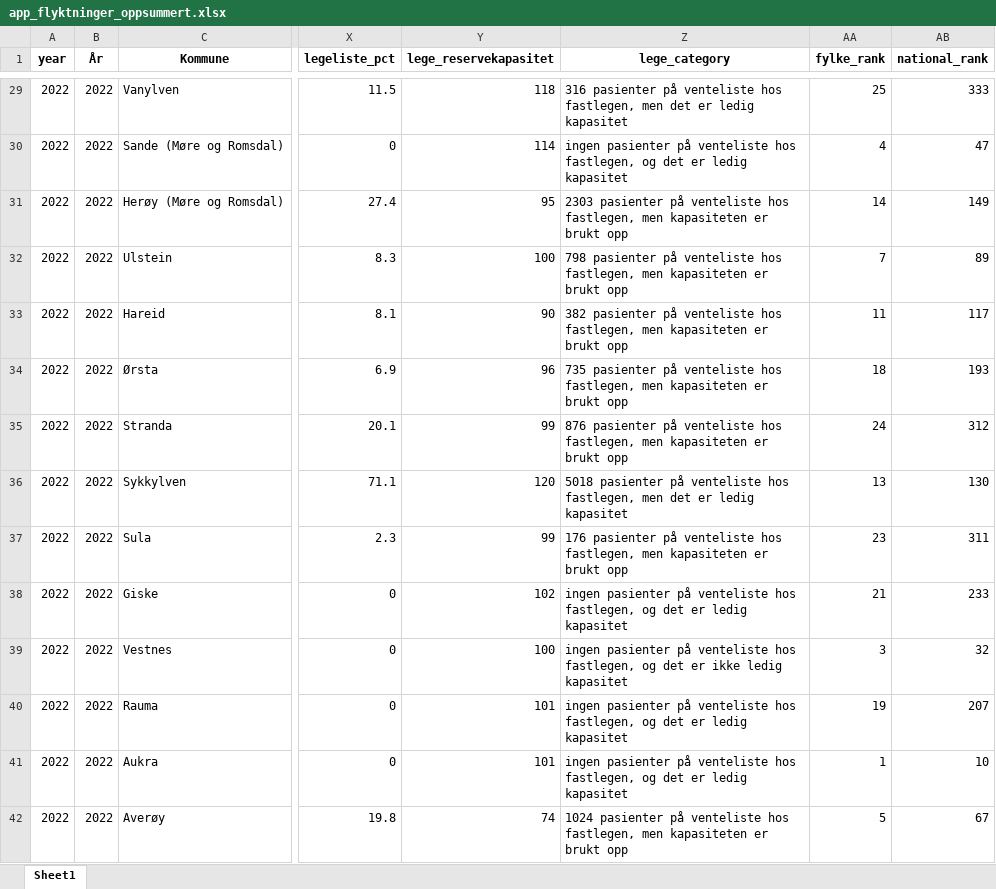
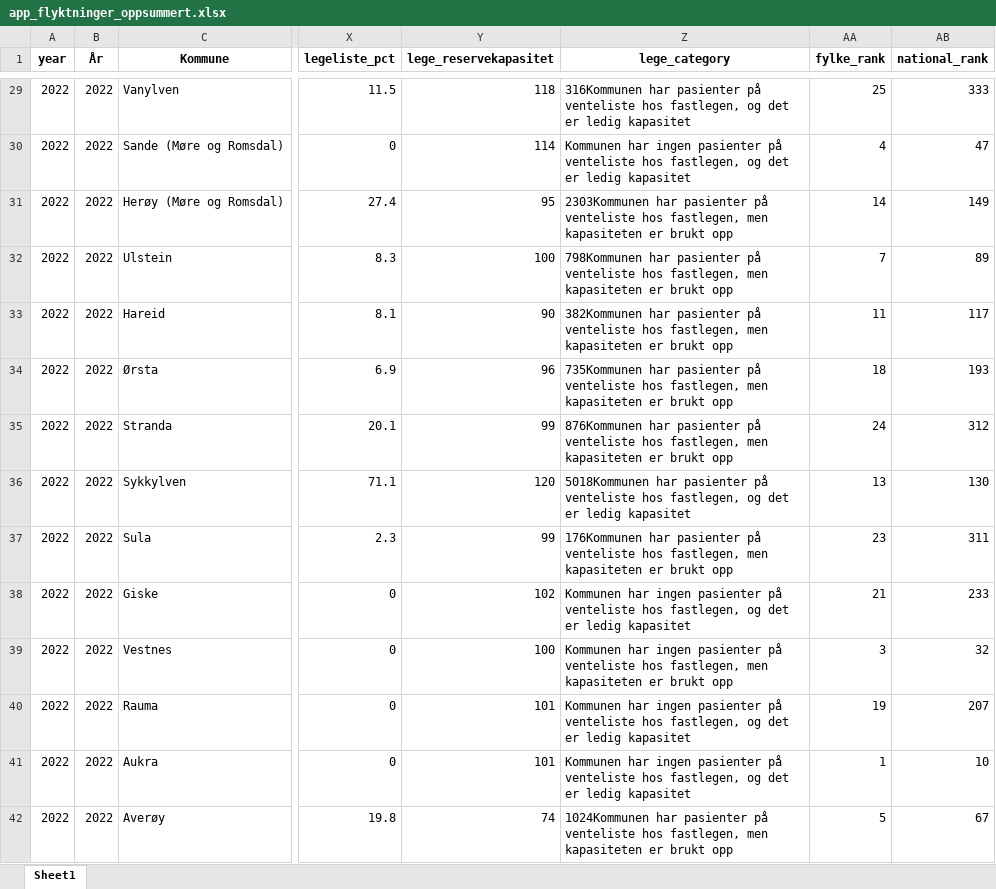
Before and after one commit to Samarbeidsdesken/p02-ukraina, an Excel workbook: data/app_flyktninger_oppsummert.xlsx, sheet Sheet1, drawn as a sheet; only a part is shown, gaps mark what is left out; values as stored, in another font and other column widths than the file's, no borders; the diff covers the shown part only; the diff names each change by its address in the sheet, - before the commit and + after, or states it on an @@ line.

```diff
--- a/data/app_flyktninger_oppsummert.xlsx (sheet Sheet1)
+++ b/data/app_flyktninger_oppsummert.xlsx (sheet Sheet1)
-Z29 (lege_category): 316 pasienter på venteliste hos fastlegen, men det er…
+Z29 (lege_category): 316Kommunen har pasienter på venteliste hos fastlegen, og det er…
-Z30 (lege_category): ingen pasienter…
+Z30 (lege_category): Kommunen har ingen pasienter…
-Z31 (lege_category): 2303 pasienter på…
+Z31 (lege_category): 2303Kommunen har pasienter på…
-Z32 (lege_category): 798 pasienter på…
+Z32 (lege_category): 798Kommunen har pasienter på…
-Z33 (lege_category): 382 pasienter på…
+Z33 (lege_category): 382Kommunen har pasienter på…
-Z34 (lege_category): 735 pasienter på…
+Z34 (lege_category): 735Kommunen har pasienter på…
-Z35 (lege_category): 876 pasienter på…
+Z35 (lege_category): 876Kommunen har pasienter på…
-Z36 (lege_category): 5018 pasienter på venteliste hos fastlegen, men det er…
+Z36 (lege_category): 5018Kommunen har pasienter på venteliste hos fastlegen, og det er…
-Z37 (lege_category): 176 pasienter på…
+Z37 (lege_category): 176Kommunen har pasienter på…
-Z38 (lege_category): ingen pasienter…
+Z38 (lege_category): Kommunen har ingen pasienter…
-Z39 (lege_category): ingen pasienter på venteliste hos fastlegen, og det er ikke ledig kapasitet
+Z39 (lege_category): Kommunen har ingen pasienter på venteliste hos fastlegen, men kapasiteten er brukt opp
-Z40:Z41 (lege_category): ingen pasienter…
+Z40:Z41 (lege_category): Kommunen har ingen pasienter…
-Z42 (lege_category): 1024 pasienter på…
+Z42 (lege_category): 1024Kommunen har pasienter på…
```
Also changed, not shown: 1057 edited cells elsewhere in this sheet, data/app_flyktninger.xlsx, 1 other file.
